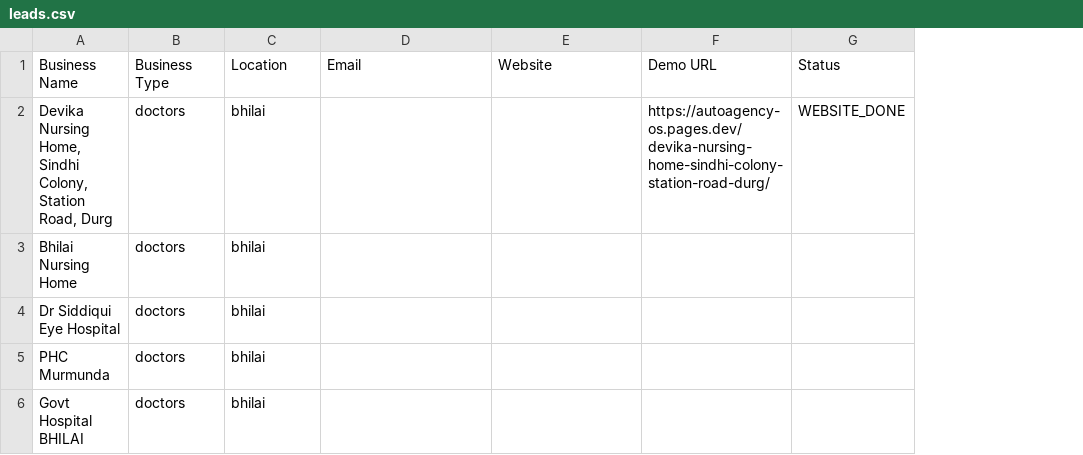
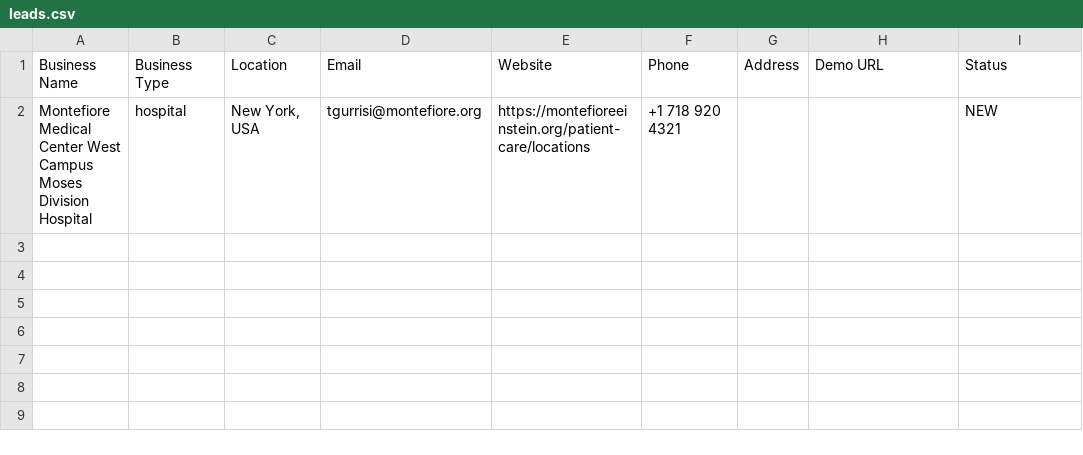
Before and after one commit to misschiyo154-alt/autoagency-os, a CSV file: 05-leads/leads.csv, drawn as a sheet; removed rows and columns are numbered as before the commit, all else as after; the diff names each change by its address in the sheet, - before the commit and + after, or states it on an @@ line.

Commit message:
AI Generated Website

```diff
--- a/05-leads/leads.csv
+++ b/05-leads/leads.csv
+column F, row 1: Phone
+column G, row 1: Address
-row 2: Devika Nursing Home, Sindhi Colony, Station Road, Durg | doctors | bhilai |  |  | https://autoagency-os.pages.dev/devika-nursing-home-sindhi-colony-station-road-durg/ | WEBSITE_DONE
-row 3: Bhilai Nursing Home | doctors | bhilai
-row 4: Dr Siddiqui Eye Hospital | doctors | bhilai
-row 5: PHC Murmunda | doctors | bhilai
-row 6: Govt Hospital BHILAI | doctors | bhilai
+row 2: Montefiore Medical Center West Campus Moses Division Hospital | hospital | New York, USA | tgurrisi@montefiore.org | https://montefioreeinstein.org/patient-care/locations | +1 718 920 4321 |  |  | NEW
```
Also changed, not shown: 8 other files.
